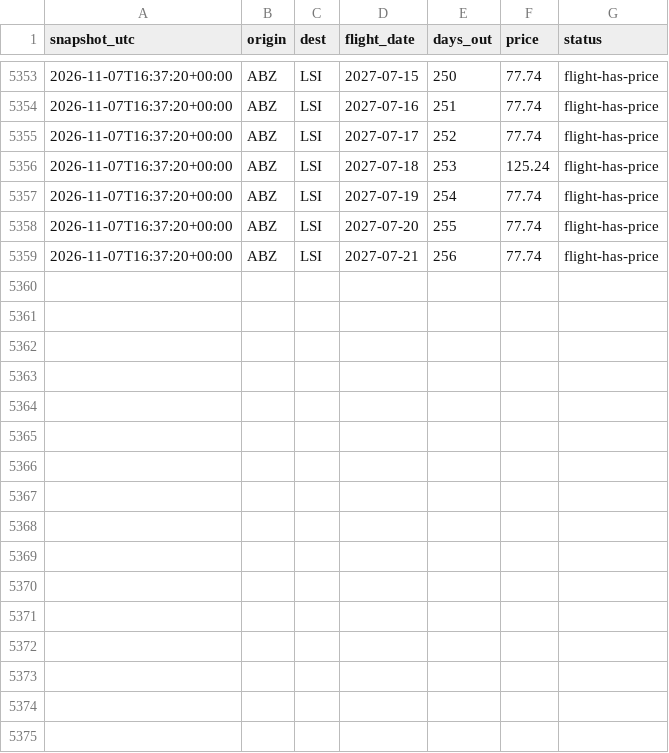
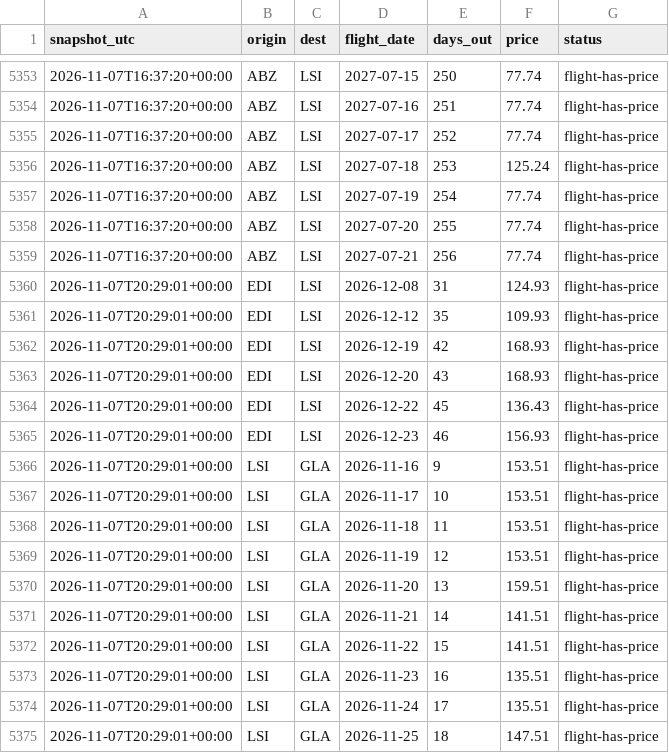
Before and after one commit to ShetlandJ/loganair-tracker, a CSV file: data/fares_ads.csv, drawn as a sheet; only a part is shown, gaps mark what is left out.

```diff
--- a/data/fares_ads.csv
+++ b/data/fares_ads.csv
@@ -5359 +5359,17 @@ snapshot_utc,origin,dest,flight_date,days_out,price,status
 2026-11-07T16:37:20+00:00,ABZ,LSI,2027-07-21,256,77.74,flight-has-price
+2026-11-07T20:29:01+00:00,EDI,LSI,2026-12-08,31,124.93,flight-has-price
+2026-11-07T20:29:01+00:00,EDI,LSI,2026-12-12,35,109.93,flight-has-price
+2026-11-07T20:29:01+00:00,EDI,LSI,2026-12-19,42,168.93,flight-has-price
+2026-11-07T20:29:01+00:00,EDI,LSI,2026-12-20,43,168.93,flight-has-price
+2026-11-07T20:29:01+00:00,EDI,LSI,2026-12-22,45,136.43,flight-has-price
+2026-11-07T20:29:01+00:00,EDI,LSI,2026-12-23,46,156.93,flight-has-price
+2026-11-07T20:29:01+00:00,LSI,GLA,2026-11-16,9,153.51,flight-has-price
+2026-11-07T20:29:01+00:00,LSI,GLA,2026-11-17,10,153.51,flight-has-price
+2026-11-07T20:29:01+00:00,LSI,GLA,2026-11-18,11,153.51,flight-has-price
+2026-11-07T20:29:01+00:00,LSI,GLA,2026-11-19,12,153.51,flight-has-price
+2026-11-07T20:29:01+00:00,LSI,GLA,2026-11-20,13,159.51,flight-has-price
+2026-11-07T20:29:01+00:00,LSI,GLA,2026-11-21,14,141.51,flight-has-price
+2026-11-07T20:29:01+00:00,LSI,GLA,2026-11-22,15,141.51,flight-has-price
+2026-11-07T20:29:01+00:00,LSI,GLA,2026-11-23,16,135.51,flight-has-price
+2026-11-07T20:29:01+00:00,LSI,GLA,2026-11-24,17,135.51,flight-has-price
+2026-11-07T20:29:01+00:00,LSI,GLA,2026-11-25,18,147.51,flight-has-price
```
Also changed, not shown: data/fares.csv, data/runs.csv.
